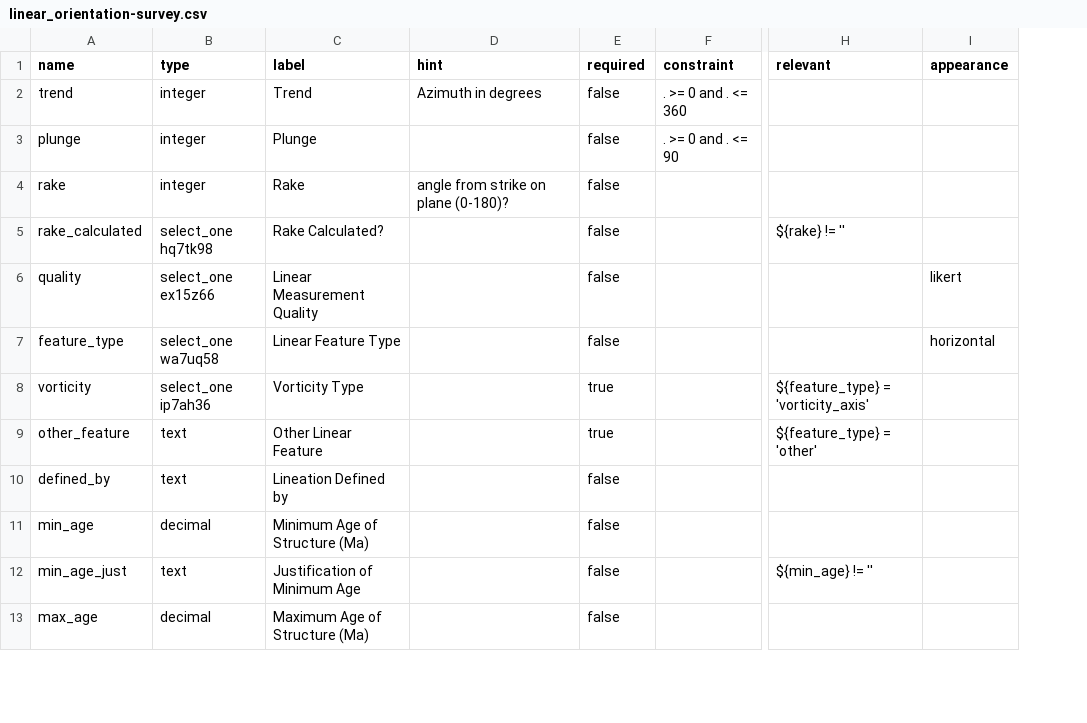
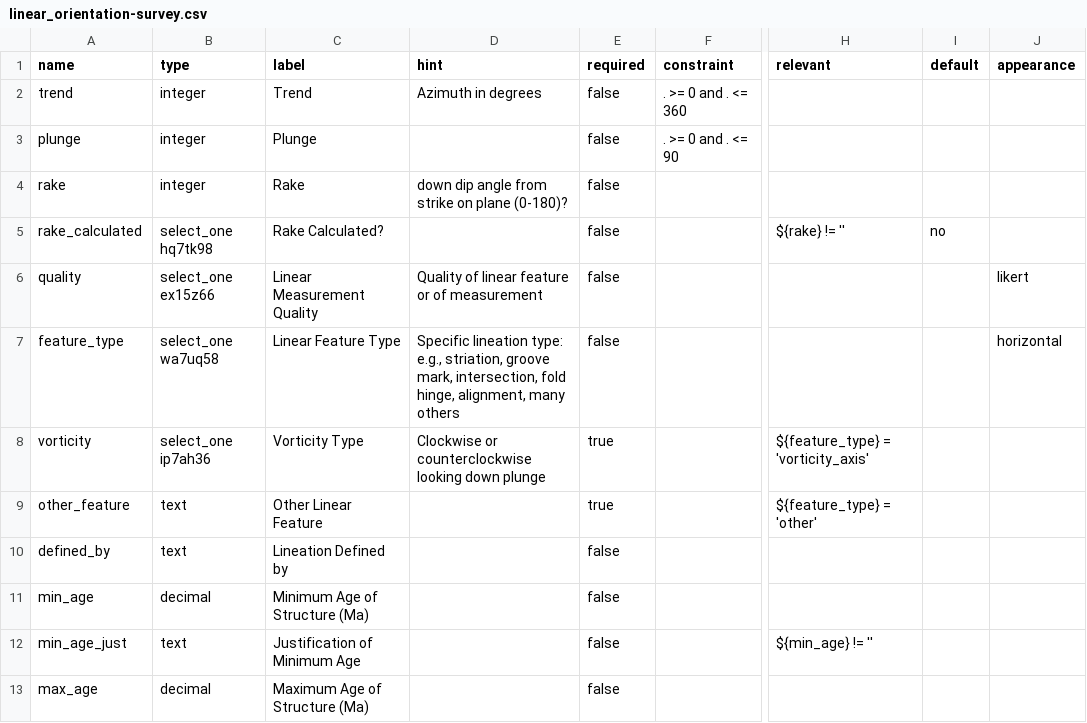
Before and after one commit to StraboSpot/strabo-mobile, a CSV file: www/app/data-models/linear_orientation-survey.csv, drawn as a sheet; only a part is shown, gaps mark what is left out; the diff names each change by its address in the sheet, - before the commit and + after, or states it on an @@ line.

```diff
--- a/www/app/data-models/linear_orientation-survey.csv
+++ b/www/app/data-models/linear_orientation-survey.csv
+column I (default), row 5: no
-D4 (hint): angle from strike on plane (0-180)?
+D4 (hint): down dip angle from strike on plane (0-180)?
-D6 (hint): (empty)
+D6 (hint): Quality of linear feature or of measurement
-D7 (hint): (empty)
+D7 (hint): Specific lineation type: e.g., striation, groove mark, intersection, fold hinge, alignment, many others
-D8 (hint): (empty)
+D8 (hint): Clockwise or counterclockwise looking down plunge
```
Also changed, not shown: www/app/data-models/3d_structures-choices.csv, www/app/data-models/planar_orientation-choices.csv, 5 other files.
